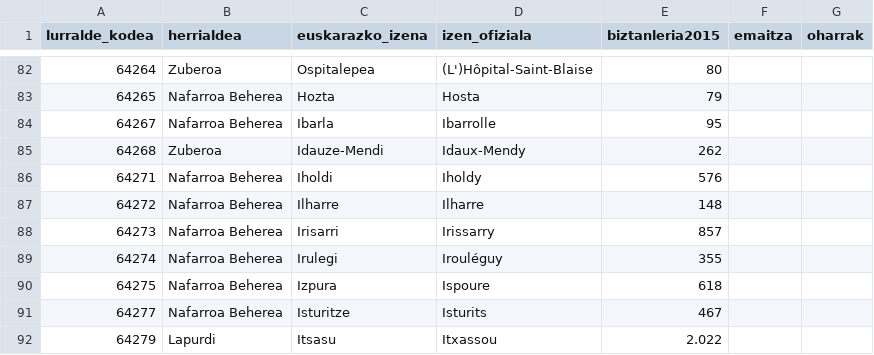
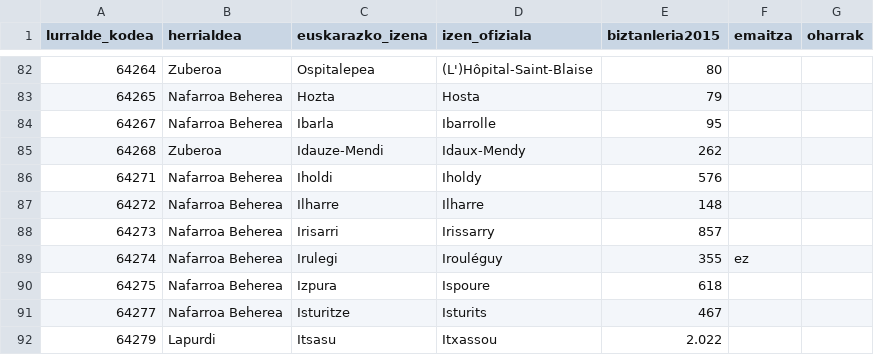
Before and after one commit to aldatsa/2016-herri-elkargo-bakarraren-bozketen-emaitzen-bisualizazioa, a CSV file: csv/bizt-osoa-udip-2015-datuak-net.csv, drawn as a sheet; only a part is shown, gaps mark what is left out; the diff names each change by its address in the sheet, - before the commit and + after, or states it on an @@ line.

```diff
--- a/csv/bizt-osoa-udip-2015-datuak-net.csv
+++ b/csv/bizt-osoa-udip-2015-datuak-net.csv
-F89 (emaitza): (empty)
+F89 (emaitza): ez
```
Also changed, not shown: 1 other file.
